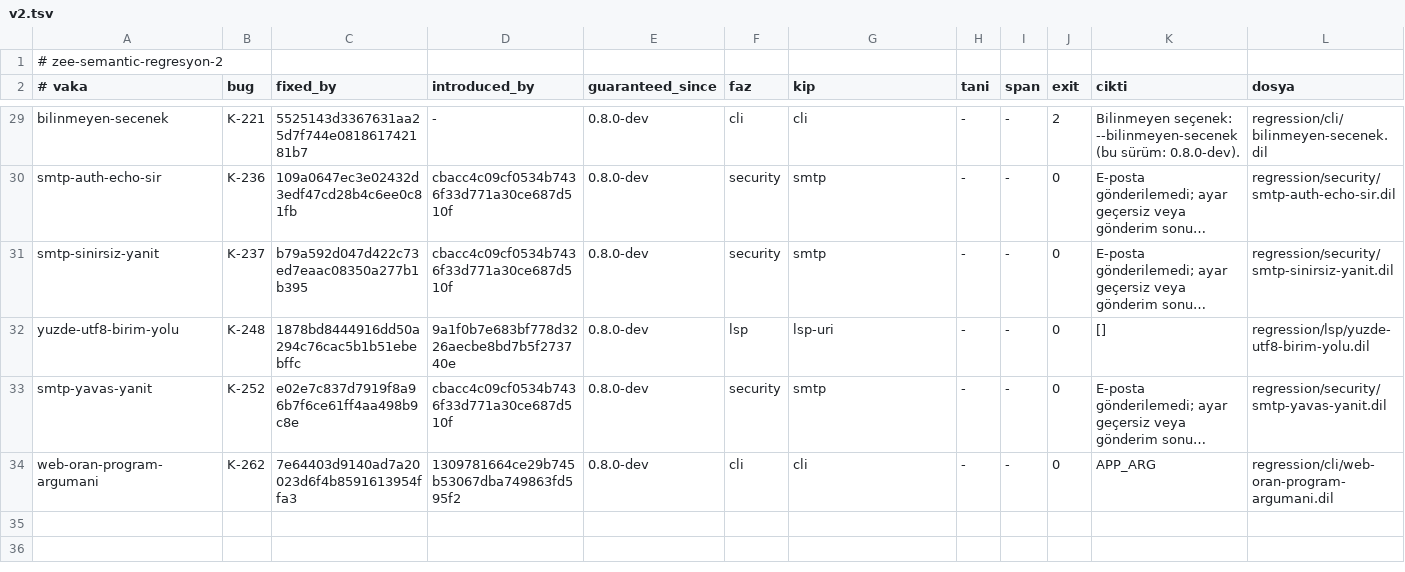
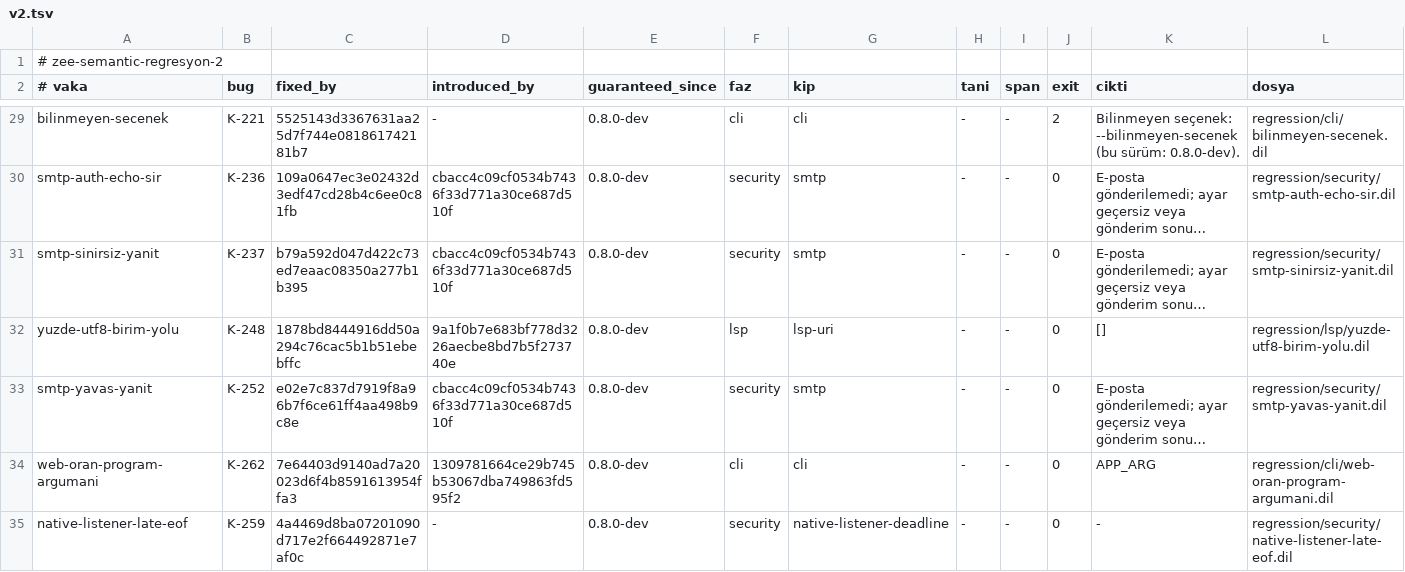
Before and after one commit to merbay-erp/zee, a TSV file: regression/v2.tsv, drawn as a sheet; only a part is shown, gaps mark what is left out; long unchanged cells end in …; the diff names each change by its address in the sheet, - before the commit and + after, or states it on an @@ line.

```diff
--- a/regression/v2.tsv
+++ b/regression/v2.tsv
+row 35: native-listener-late-eof | K-259 | 4a4469d8ba07201090d717e2f664492871e7af0c | - | 0.8.0-dev | security | native-listener-deadline | - | - | 0 | - | regression/security/native-listener-late-eof.dil
```
Also changed, not shown: docs/compiler-degisiklik-beyanlari-v1.tsv, docs/core-freeze-beyanlari-v1.tsv, 18 other files.
